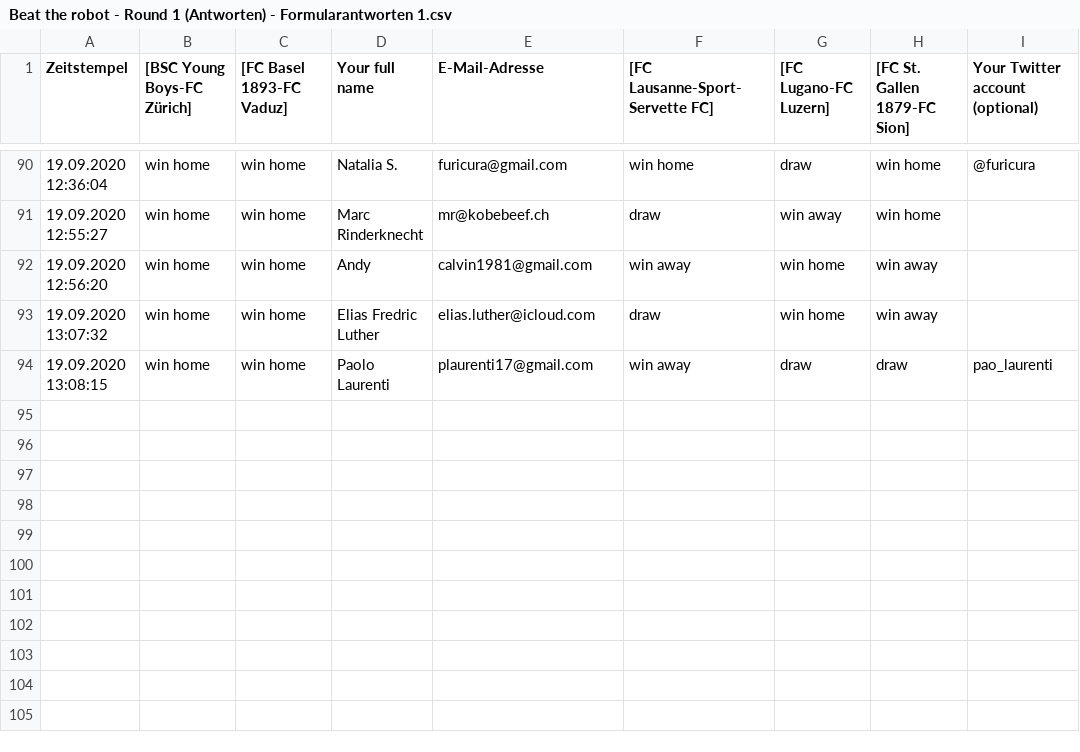
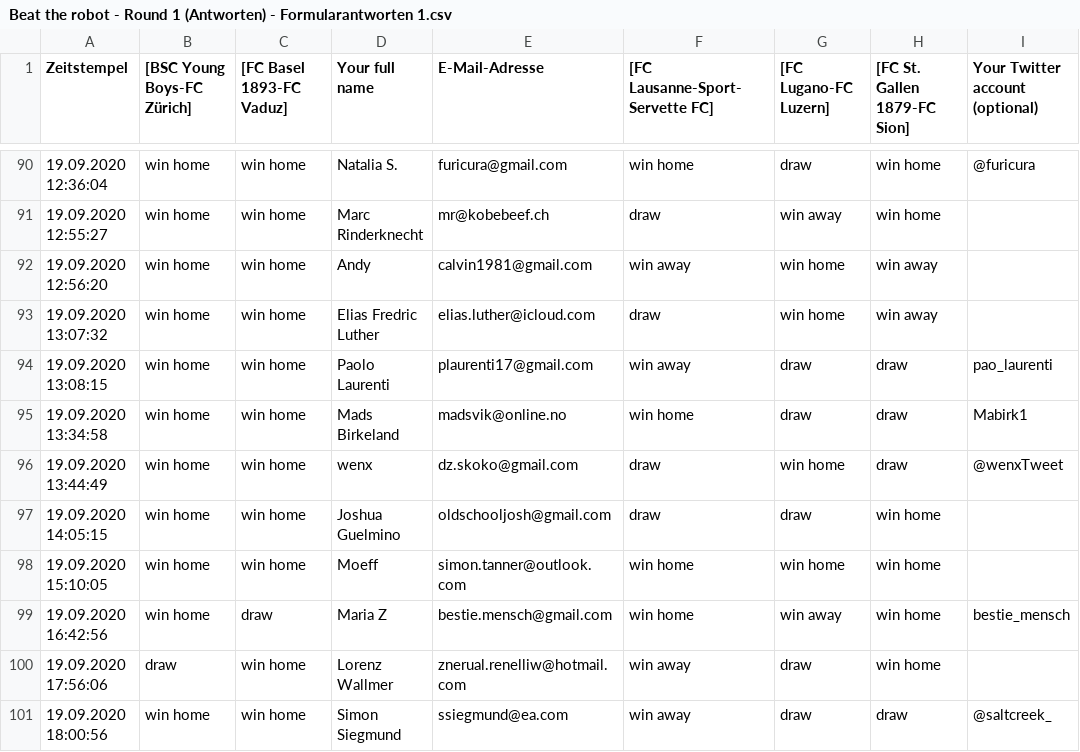
Before and after one commit to awp-finanznachrichten/predictions, a CSV file: BeatTheRobot/Beat the robot - Round 1 (Antworten) - Formularantworten 1.csv, drawn as a sheet; only a part is shown, gaps mark what is left out; the diff names each change by its address in the sheet, - before the commit and + after, or states it on an @@ line.

```diff
--- a/BeatTheRobot/Beat the robot - Round 1 (Antworten) - Formularantworten 1.csv
+++ b/BeatTheRobot/Beat the robot - Round 1 (Antworten) - Formularantworten 1.csv
+row 95: 19.09.2020 13:34:58 | win home | win home | Mads Birkeland | madsvik@online.no | win home | draw | draw | Mabirk1
+row 96: 19.09.2020 13:44:49 | win home | win home | wenx | dz.skoko@gmail.com | draw | win home | draw | @wenxTweet
+row 97: 19.09.2020 14:05:15 | win home | win home | Joshua Guelmino | oldschooljosh@gmail.com | draw | draw | win home
+row 98: 19.09.2020 15:10:05 | win home | win home | Moeff | simon.tanner@outlook.com | win home | win home | win home
+row 99: 19.09.2020 16:42:56 | win home | draw | Maria Z | bestie.mensch@gmail.com | win home | win away | win home | bestie_mensch
+row 100: 19.09.2020 17:56:06 | draw | win home | Lorenz Wallmer | znerual.renelliw@hotmail.com | win away | draw | win home
+row 101: 19.09.2020 18:00:56 | win home | win home | Simon Siegmund | ssiegmund@ea.com | win away | draw | draw | @saltcreek_
```
Also changed, not shown: Output/predictions_SwissFootyBot.csv, Output/predictions_fans.csv, 11 other files.
